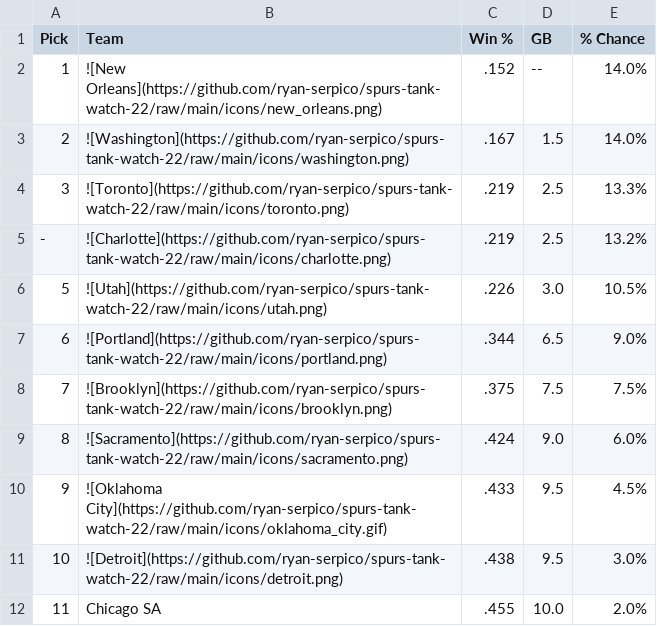
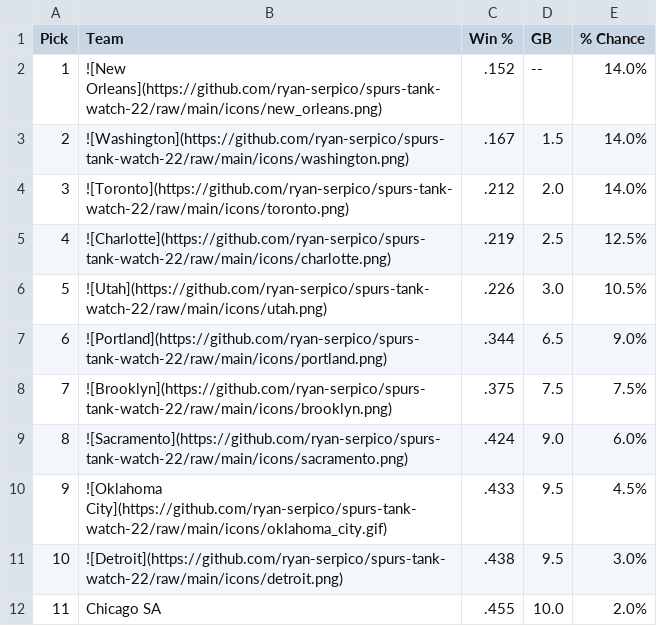
Before and after one commit to ryan-serpico/spurs-tank-watch-22, a CSV file: output/standings.csv, drawn as a sheet; only a part is shown; the diff covers the shown part only.

```diff
--- a/output/standings.csv
+++ b/output/standings.csv
@@ -3,4 +3,4 @@ Pick,Team,Win %,GB,% Chance
 2,![Washington](https://github.com/ryan-serpico/spurs-tank-watch-22/raw/main/icons/washington.png),.167,1.5,14.0%
-3,![Toronto](https://github.com/ryan-serpico/spurs-tank-watch-22/raw/main/icons/toronto.png),.219,2.5,13.3%
--,![Charlotte](https://github.com/ryan-serpico/spurs-tank-watch-22/raw/main/icons/charlotte.png),.219,2.5,13.2%
+3,![Toronto](https://github.com/ryan-serpico/spurs-tank-watch-22/raw/main/icons/toronto.png),.212,2.0,14.0%
+4,![Charlotte](https://github.com/ryan-serpico/spurs-tank-watch-22/raw/main/icons/charlotte.png),.219,2.5,12.5%
 5,![Utah](https://github.com/ryan-serpico/spurs-tank-watch-22/raw/main/icons/utah.png),.226,3.0,10.5%
```
Also changed, not shown: 1 added row, 1 removed row and 26 edited cells elsewhere in this file, 3 other files.
